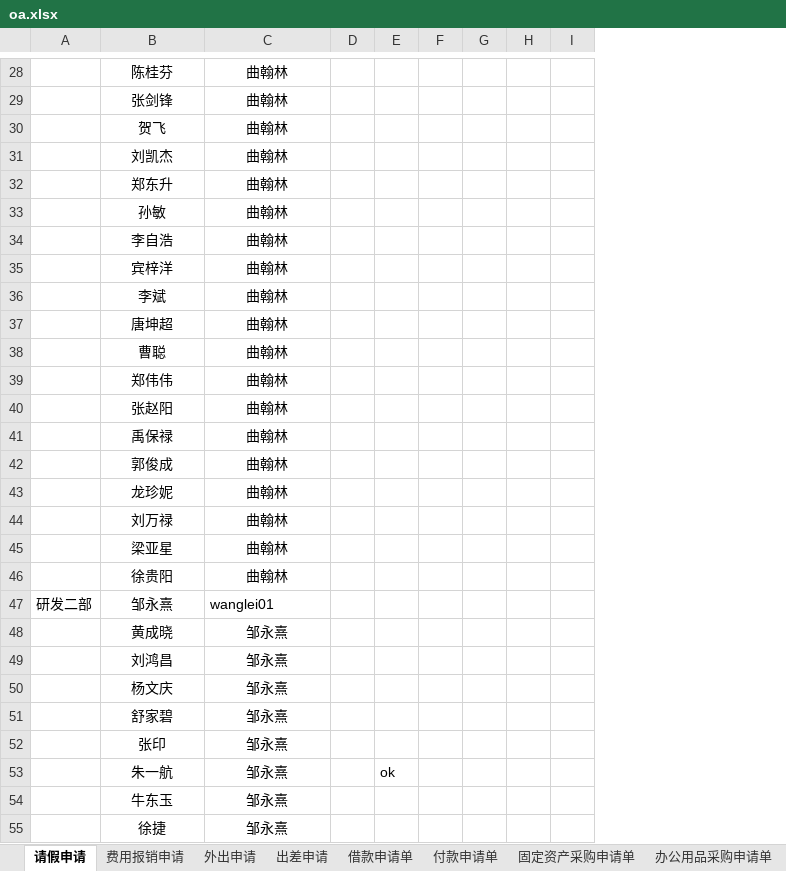
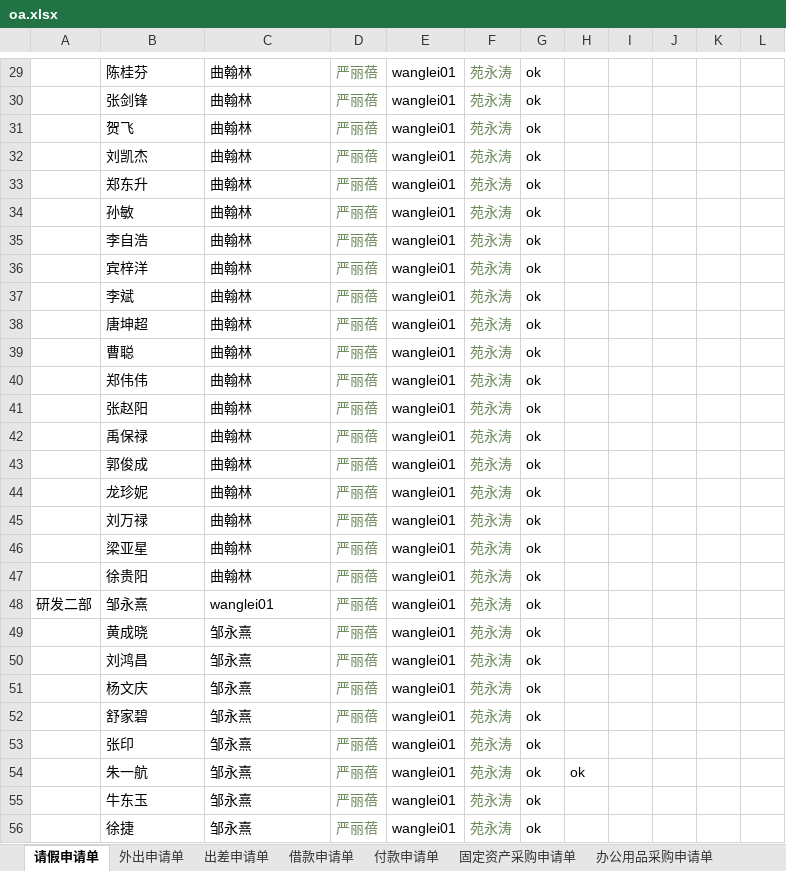
Before and after one commit to skducn/project, an Excel workbook: instance/zyjk/OA/config/oa.xlsx, sheet 请假申请单, drawn as a sheet; only a part is shown, gaps mark what is left out; values as stored, in another font and other column widths than the file's, no borders; removed rows and columns are numbered as before the commit, all else as after; the diff covers the shown part only; the diff names each change by its address in the sheet, - before the commit and + after, or states it on an @@ line.

```diff
--- a/instance/zyjk/OA/config/oa.xlsx (sheet 请假申请单)
+++ b/instance/zyjk/OA/config/oa.xlsx (sheet 请假申请单)
-sheet tab: 请假申请
+sheet tab: 请假申请单
-sheet tab: 外出申请
+sheet tab: 出差申请单
-sheet tab: 出差申请
+sheet tab: 外出申请单
-column D, empty
+column D, rows 29-56: all 严丽蓓
+column E, rows 29-56: all wanglei01
+column F, rows 29-56: all 苑永涛
+column G, rows 29-56: all ok
-B29:C47 alignment: center
+B29:C47 alignment: left
-B48 alignment: center
+B48 alignment: left
-B49:C56 alignment: center
+B49:C56 alignment: left
```
Also changed, not shown: 1 added row and cell formats elsewhere in this sheet, sheet 出差申请单, sheet 固定资产采购申请单, sheet 借款申请单, other sheet tabs, instance/zyjk/zentao/禅道每日审查_测试.xlsx, 5 other files.
